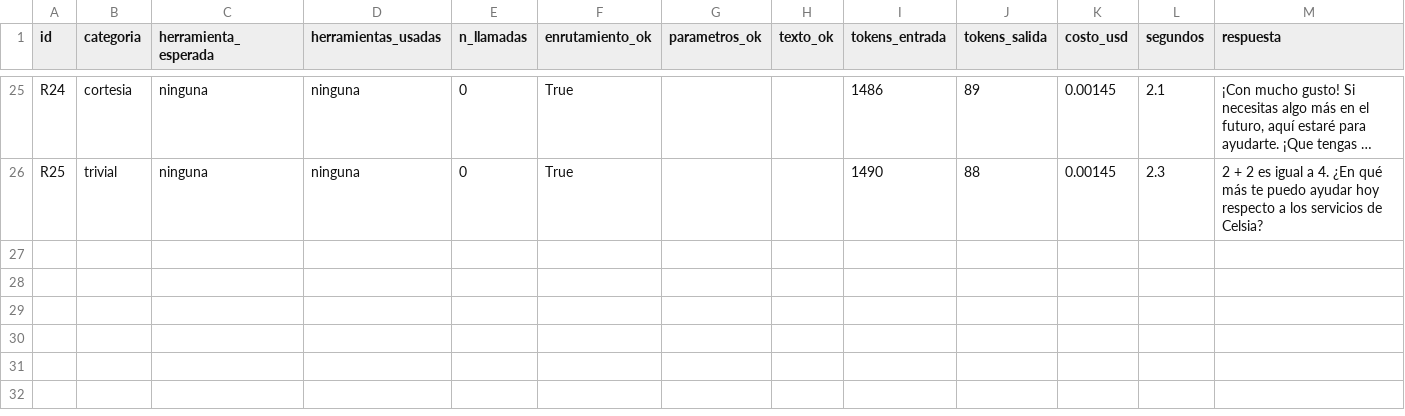
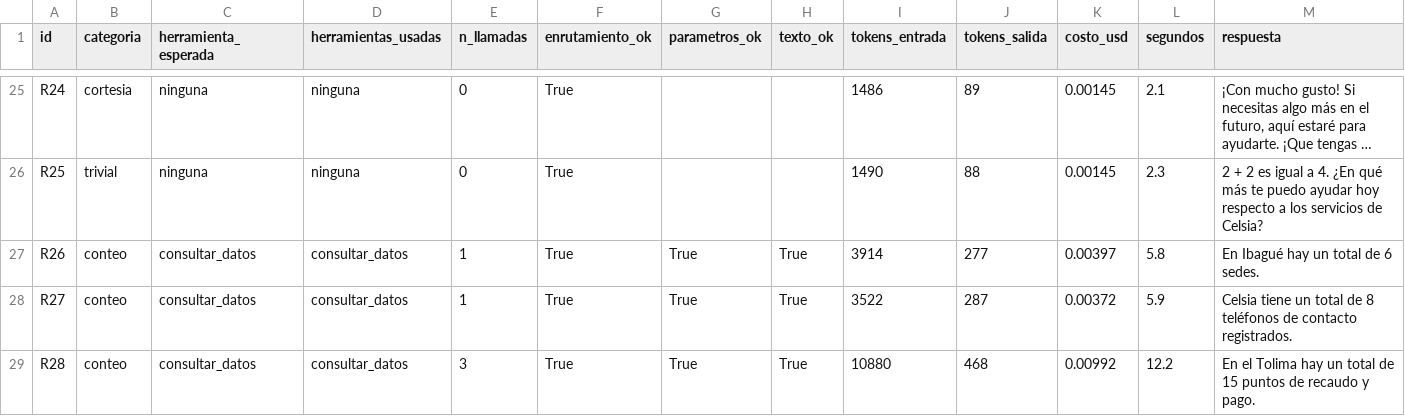
Before and after one commit to mariastefuentes/taaml-celsia-asistente, a CSV file: docs/2 - Conjunto de prueba/resultados/matriz_enrutamiento_resultados.csv, drawn as a sheet; only a part is shown, gaps mark what is left out; long unchanged cells end in …; the diff names each change by its address in the sheet, - before the commit and + after, or states it on an @@ line.

```diff
--- a/docs/2 - Conjunto de prueba/resultados/matriz_enrutamiento_resultados.csv
+++ b/docs/2 - Conjunto de prueba/resultados/matriz_enrutamiento_resultados.csv
+row 27: R26 | conteo | consultar_datos | consultar_datos | 1 | True | True | True | 3914 | 277 | 0.00397 | 5.8 | En Ibagué hay un total de 6 sedes.
+row 28: R27 | conteo | consultar_datos | consultar_datos | 1 | True | True | True | 3522 | 287 | 0.00372 | 5.9 | Celsia tiene un total de 8 teléfonos de contacto registrados.
+row 29: R28 | conteo | consultar_datos | consultar_datos | 3 | True | True | True | 10880 | 468 | 0.00992 | 12.2 | En el Tolima hay un total de 15 puntos de recaudo y pago.
```
Also changed, not shown: docs/2 - Conjunto de prueba/matriz_enrutamiento.csv, 2 other files.
